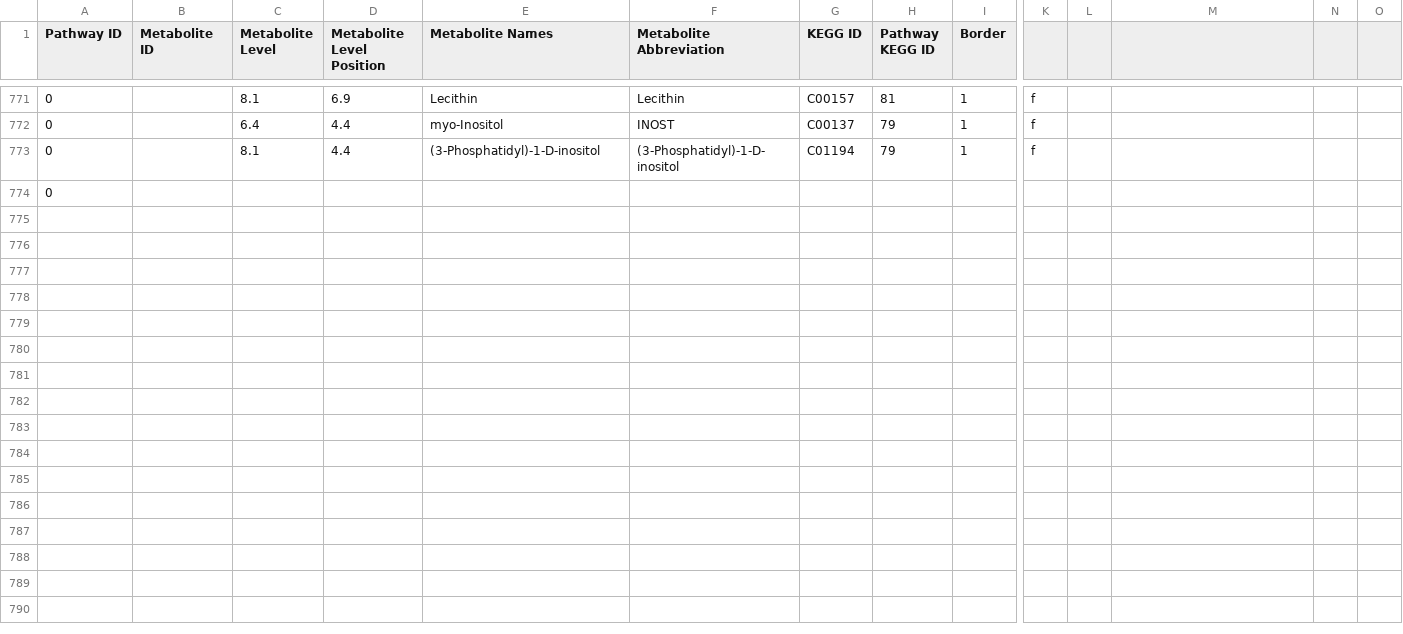
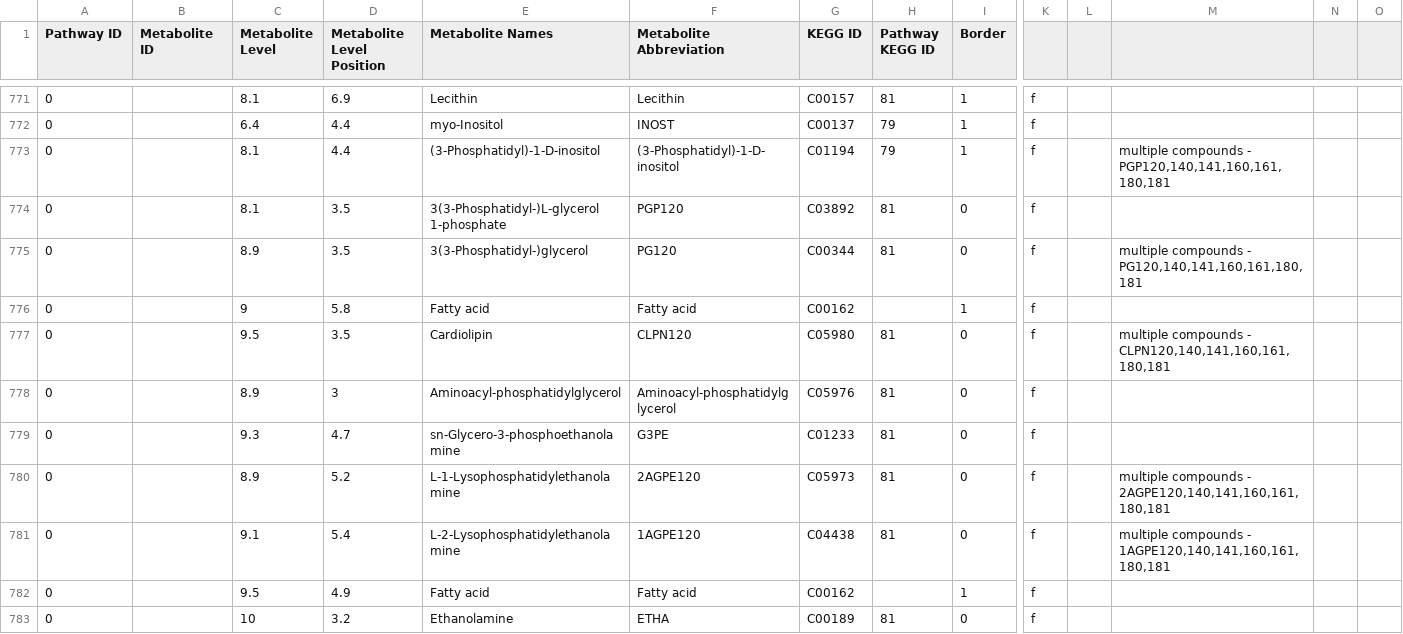
Before and after one commit to jimkell/mostSandbox, a CSV file: etc/visualization/pathway_metabolite_positions-master1.csv, drawn as a sheet; only a part is shown, gaps mark what is left out; removed rows and columns are numbered as before the commit, all else as after; rows hold the shown columns only; the diff covers the shown part only; the diff names each change by its address in the sheet, - before the commit and + after, or states it on an @@ line.

Commit message:
Added metabolites, reactions

```diff
--- a/etc/visualization/pathway_metabolite_positions-master1.csv
+++ b/etc/visualization/pathway_metabolite_positions-master1.csv
-M773: (empty)
+M773: multiple compounds - PGP120,140,141,160,161,180,181
-row 774: 0
+row 774: 0 |  | 8.1 | 3.5 | 3(3-Phosphatidyl-)L-glycerol 1-phosphate | PGP120 | C03892 | 81 | 0 | f
+row 775: 0 |  | 8.9 | 3.5 | 3(3-Phosphatidyl-)glycerol | PG120 | C00344 | 81 | 0 | f |  | multiple compounds - PG120,140,141,160,161,180,181
+row 776: 0 |  | 9 | 5.8 | Fatty acid | Fatty acid | C00162 |  | 1 | f
+row 777: 0 |  | 9.5 | 3.5 | Cardiolipin | CLPN120 | C05980 | 81 | 0 | f |  | multiple compounds - CLPN120,140,141,160,161,180,181
+row 778: 0 |  | 8.9 | 3 | Aminoacyl-phosphatidylglycerol | Aminoacyl-phosphatidylglycerol | C05976 | 81 | 0 | f
+row 779: 0 |  | 9.3 | 4.7 | sn-Glycero-3-phosphoethanolamine | G3PE | C01233 | 81 | 0 | f
+row 780: 0 |  | 8.9 | 5.2 | L-1-Lysophosphatidylethanolamine | 2AGPE120 | C05973 | 81 | 0 | f |  | multiple compounds - 2AGPE120,140,141,160,161,180,181
+row 781: 0 |  | 9.1 | 5.4 | L-2-Lysophosphatidylethanolamine | 1AGPE120 | C04438 | 81 | 0 | f |  | multiple compounds - 1AGPE120,140,141,160,161,180,181
+row 782: 0 |  | 9.5 | 4.9 | Fatty acid | Fatty acid | C00162 |  | 1 | f
+row 783: 0 |  | 10 | 3.2 | Ethanolamine | ETHA | C00189 | 81 | 0 | f
```
Also changed, not shown: 11 added rows and 2 edited cells elsewhere in this file, etc/visualization/pathway_metabolite_positions1.csv, etc/visualization/pathways_reaction_positions1.csv.
